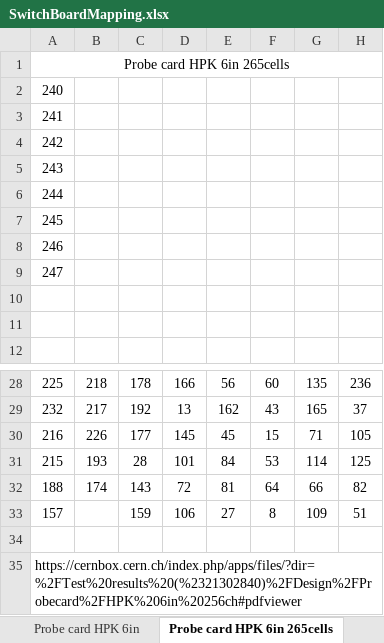
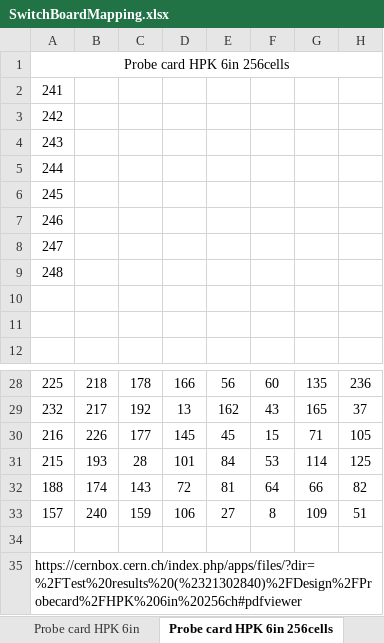
Before and after one commit to oilcrest/ohwr-array-interface-labview, an Excel workbook: maps/SwitchBoardMapping.xlsx, sheet Probe card HPK 6in 256cells, drawn as a sheet; only a part is shown, gaps mark what is left out; values as stored, in another font and other column widths than the file's, no borders; conditional formats not drawn; removed rows and columns are numbered as before the commit, all else as after; rows hold the shown columns only; the diff names each change by its address in the sheet, - before the commit and + after, or states it on an @@ line.

```diff
--- a/maps/SwitchBoardMapping.xlsx (sheet Probe card HPK 6in 256cells)
+++ b/maps/SwitchBoardMapping.xlsx (sheet Probe card HPK 6in 256cells)
-sheet tab: Probe card HPK 6in 265cells
+sheet tab: Probe card HPK 6in 256cells
-A1: Probe card HPK 6in 265cells
+A1: Probe card HPK 6in 256cells
-row 2: 240
+row 9: 248
-B33: (empty)
+B33: 240
```
Also changed, not shown: sheet Maps, sheet Probe card IFX 8in, sheet Probe card HPK 8in, formulas that keep their value, 35 other files.
